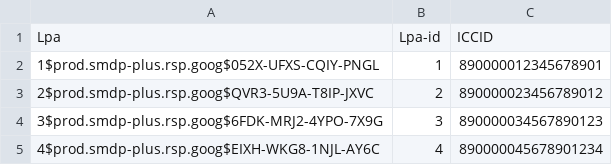
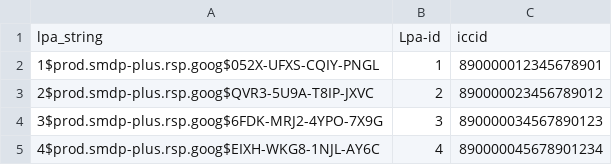
Before and after one commit to trach99/LPA-GEN, a CSV file: Data.csv, drawn as a sheet; only a part is shown; removed rows and columns are numbered as before the commit, all else as after; the diff names each change by its address in the sheet, - before the commit and + after, or states it on an @@ line.

```diff
--- a/Data.csv
+++ b/Data.csv
-row 1: Lpa | Lpa-id | ICCID
+row 1: lpa_string | Lpa-id | iccid
```
Also changed, not shown: 6 other files.
